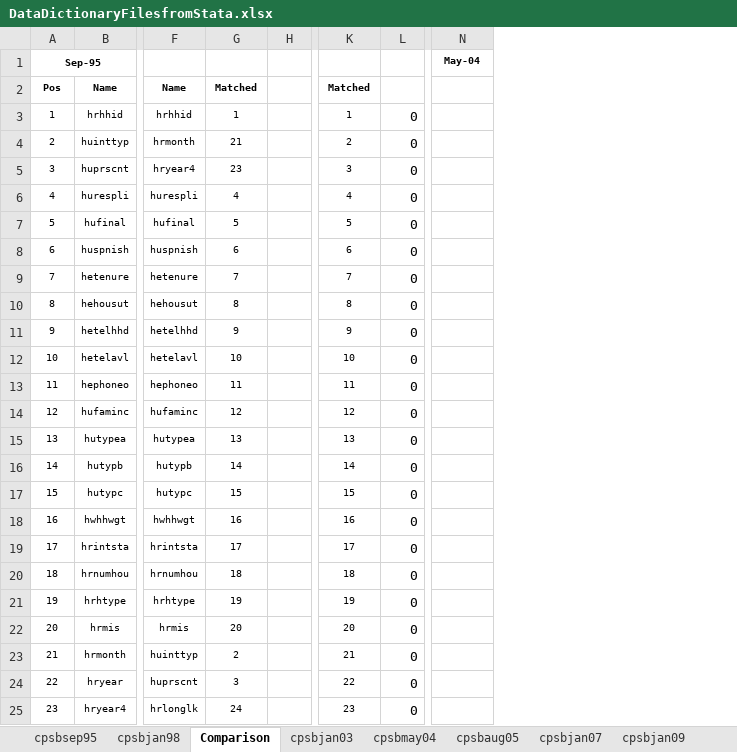
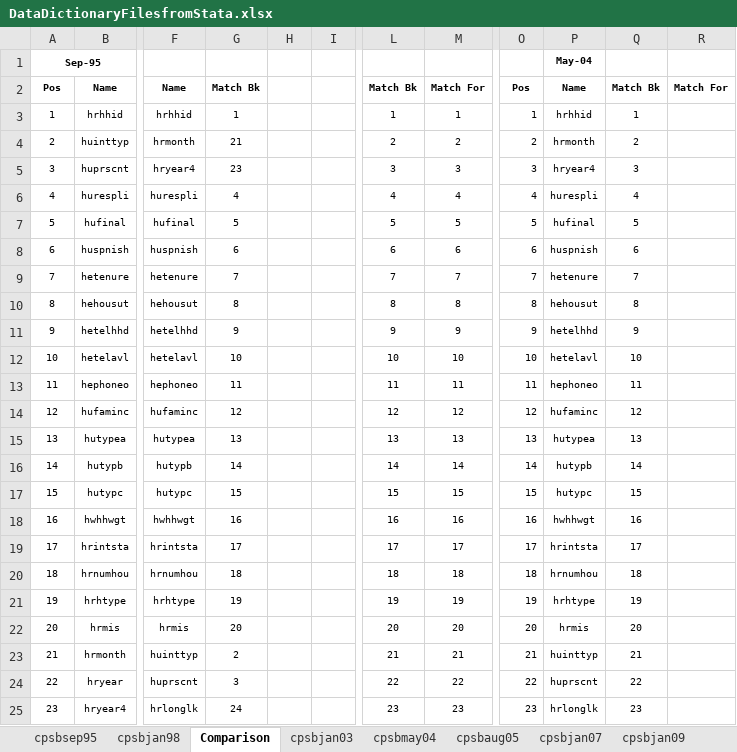
Before and after one commit to ReidMKelley/CPSMicrodataReader, an Excel workbook: DataDictionaryFilesfromStata.xlsx, sheet Comparison, drawn as a sheet; only a part is shown, gaps mark what is left out; values as stored, in another font and other column widths than the file's, no borders; removed rows and columns are numbered as before the commit, all else as after; the diff covers the shown part only; the diff names each change by its address in the sheet, - before the commit and + after, or states it on an @@ line.

Commit message:
Worked on May 2004 formatting functions. Adjusted the DataDictionaryFilesFromStata.xlsx file to assist with that process.

```diff
--- a/DataDictionaryFilesfromStata.xlsx (sheet Comparison)
+++ b/DataDictionaryFilesfromStata.xlsx (sheet Comparison)
+column I, empty
-column L, rows 3-25: all 0
+column M, rows 2-25: Match For | 1 | 2 | 3 | 4 | 5 | 6 | 7 | 8 | 9 | 10 | 11 | 12 | 13 | 14 | 15 | 16 | 17 | 18 | 19 | 20 | 21 | 22 | 23
+column O, rows 2-25: Pos | 1 | 2 | 3 | 4 | 5 | 6 | 7 | 8 | 9 | 10 | 11 | 12 | 13 | 14 | 15 | 16 | 17 | 18 | 19 | 20 | 21 | 22 | 23
+column Q, rows 2-25: Match Bk | 1 | 2 | 3 | 4 | 5 | 6 | 7 | 8 | 9 | 10 | 11 | 12 | 13 | 14 | 15 | 16 | 17 | 18 | 19 | 20 | 21 | 22 | 23
+column R, row 2: Match For
-G2: Matched
+G2: Match Bk
-L2: Matched
+L2: Match Bk
-P2 (May-04): (empty)
+P2 (May-04): Name
-P3 (May-04): (empty)
+P3 (May-04): hrhhid
-P4 (May-04): (empty)
+P4 (May-04): hrmonth
-P5 (May-04): (empty)
+P5 (May-04): hryear4
-P6 (May-04): (empty)
+P6 (May-04): hurespli
-P7 (May-04): (empty)
+P7 (May-04): hufinal
-P8 (May-04): (empty)
+P8 (May-04): huspnish
-P9 (May-04): (empty)
+P9 (May-04): hetenure
-P10 (May-04): (empty)
+P10 (May-04): hehousut
-P11 (May-04): (empty)
+P11 (May-04): hetelhhd
-P12 (May-04): (empty)
+P12 (May-04): hetelavl
-P13 (May-04): (empty)
+P13 (May-04): hephoneo
-P14 (May-04): (empty)
+P14 (May-04): hufaminc
-P15 (May-04): (empty)
+P15 (May-04): hutypea
-P16 (May-04): (empty)
+P16 (May-04): hutypb
-P17 (May-04): (empty)
+P17 (May-04): hutypc
-P18 (May-04): (empty)
+P18 (May-04): hwhhwgt
-P19 (May-04): (empty)
+P19 (May-04): hrintsta
-P20 (May-04): (empty)
+P20 (May-04): hrnumhou
-P21 (May-04): (empty)
+P21 (May-04): hrhtype
-P22 (May-04): (empty)
+P22 (May-04): hrmis
-P23 (May-04): (empty)
+P23 (May-04): huinttyp
-P24 (May-04): (empty)
+P24 (May-04): huprscnt
-P25 (May-04): (empty)
+P25 (May-04): hrlonglk
```
Also changed, not shown: 358 edited cells and cell formats elsewhere in this sheet, sheet cpsbmay04, formulas that keep their value, Useful Variables from the CPS.xlsx, 4 other files.
